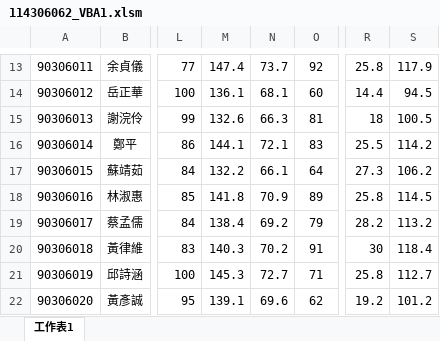
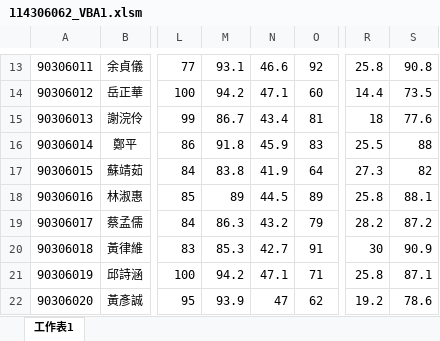
Before and after one commit to 114306062-collab/1141_IntroToCS_114306062, an Excel workbook: HW4_Excel2/114306062_VBA1.xlsm, sheet 工作表1, drawn as a sheet; only a part is shown, gaps mark what is left out; values as stored, in another font and other column widths than the file's, no borders; the diff covers the shown part only; the diff names each change by its address in the sheet, - before the commit and + after, or states it on an @@ line.

```diff
--- a/HW4_Excel2/114306062_VBA1.xlsm (sheet 工作表1)
+++ b/HW4_Excel2/114306062_VBA1.xlsm (sheet 工作表1)
-M13: 147.4
+M13: 93.1
-N13: 73.7
+N13: 46.6
-S13: 117.9
+S13: 90.8
-M14: 136.1
+M14: 94.2
-N14: 68.1
+N14: 47.1
-S14: 94.5
+S14: 73.5
-M15: 132.6
+M15: 86.7
-N15: 66.3
+N15: 43.4
-S15: 100.5
+S15: 77.6
-M16: 144.1
+M16: 91.8
-N16: 72.1
+N16: 45.9
-S16: 114.2
+S16: 88
-M17: 132.2
+M17: 83.8
-N17: 66.1
+N17: 41.9
-S17: 106.2
+S17: 82
-M18: 141.8
+M18: 89
-N18: 70.9
+N18: 44.5
-S18: 114.5
+S18: 88.1
-M19: 138.4
+M19: 86.3
-N19: 69.2
+N19: 43.2
-S19: 113.2
+S19: 87.2
-M20: 140.3
+M20: 85.3
-N20: 70.2
+N20: 42.7
-S20: 118.4
+S20: 90.9
-M21: 145.3
+M21: 94.2
-N21: 72.7
+N21: 47.1
-S21: 112.7
+S21: 87.1
-M22: 139.1
+M22: 93.9
-N22: 69.6
+N22: 47
-S22: 101.2
+S22: 78.6
```
Also changed, not shown: 30 edited cells elsewhere in this sheet.
